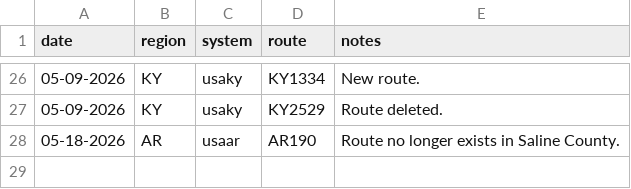
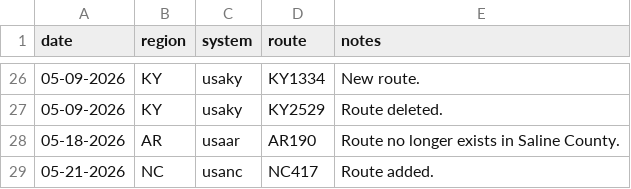
Before and after one commit to Highway-Photo-Project/PhotoData, a CSV file: updates.csv, drawn as a sheet; only a part is shown, gaps mark what is left out.

Commit message:
Add new route NC417 to updates.csv

```diff
--- a/updates.csv
+++ b/updates.csv
@@ -28 +28,2 @@ date;region;system;route;notes
 05-18-2026;AR;usaar;AR190;Route no longer exists in Saline County.
+05-21-2026;NC;usanc;NC417;Route added.
```
